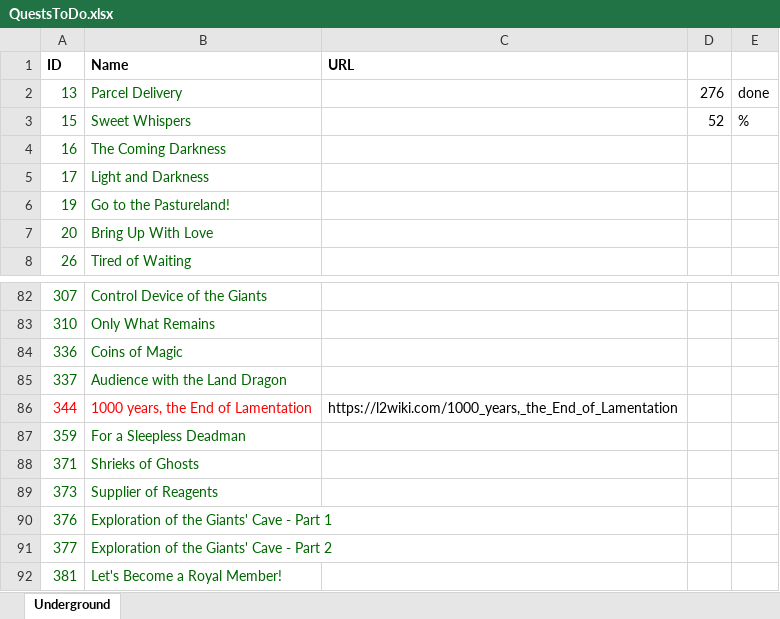
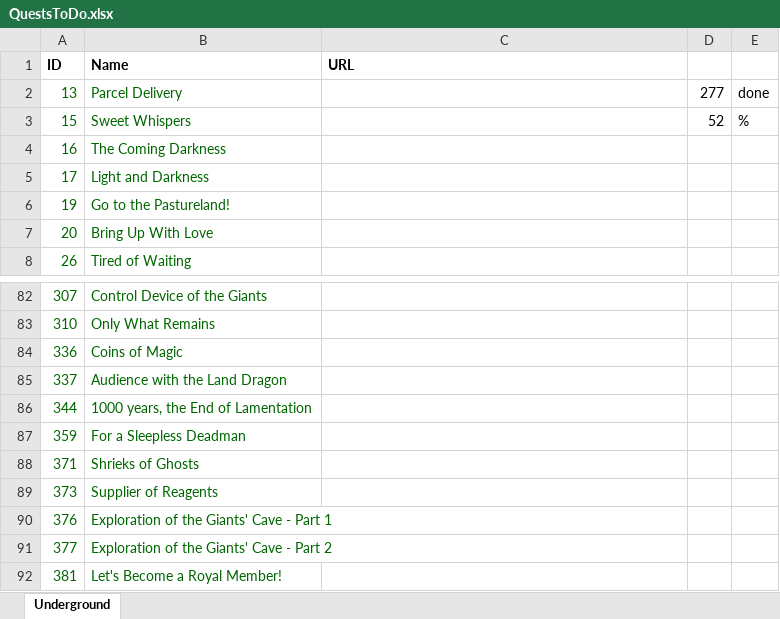
Before and after one commit to Qvinticom/L2J_MOBIUS-2022, an Excel workbook: trunk/dist/game/data/scripts/quests/QuestsToDo.xlsx, sheet Underground, drawn as a sheet; only a part is shown, gaps mark what is left out; values as stored, in another font and other column widths than the file's, no borders; the diff names each change by its address in the sheet, - before the commit and + after, or states it on an @@ line.

Commit message:
Quest 1000 years, the End of Lamentation (344).

```diff
--- a/trunk/dist/game/data/scripts/quests/QuestsToDo.xlsx (sheet Underground)
+++ b/trunk/dist/game/data/scripts/quests/QuestsToDo.xlsx (sheet Underground)
-D2: 276
+D2: 277
-A86:B86 text colour: #FF0000
+A86:B86 text colour: #006600
-C86 (URL): https://l2wiki.com/1000_years,_the_End_of_Lamentation
+C86 (URL): (empty)
```
Also changed, not shown: 27 other files.
